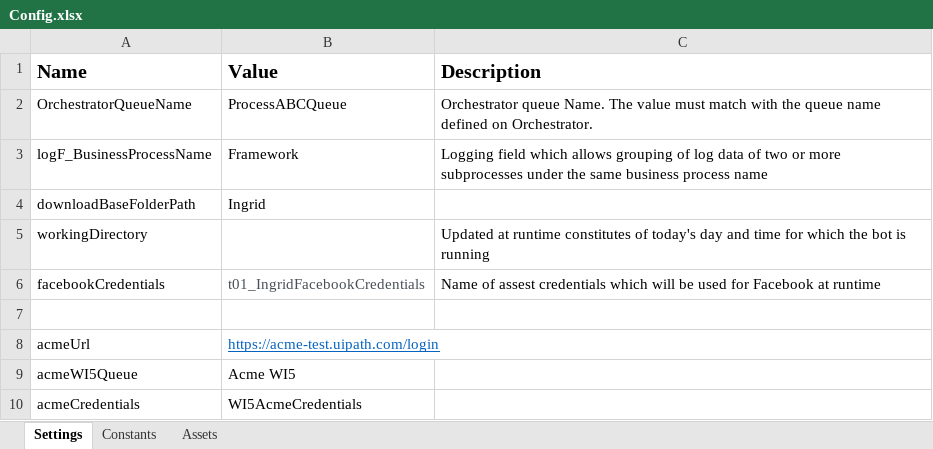
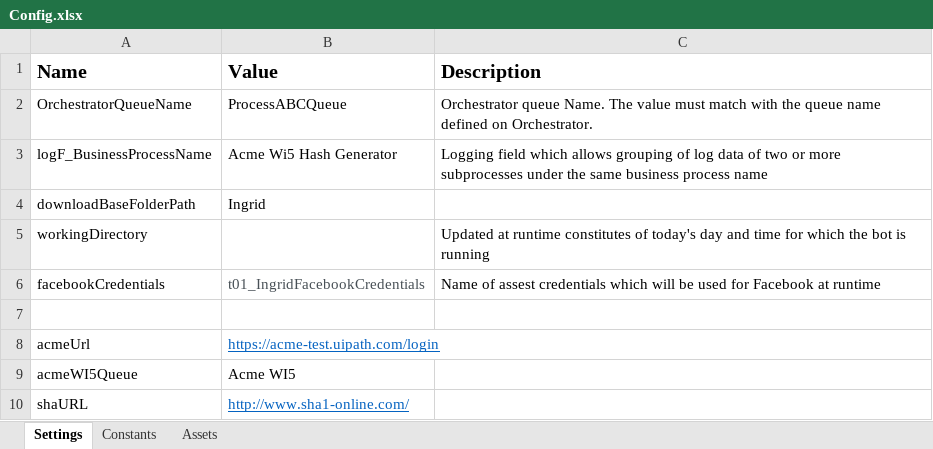
Before and after one commit to IJBardales/uipath_t05_AcmeSystemsWI5, an Excel workbook: Data/Config.xlsx, sheet Settings, drawn as a sheet; values as stored, in another font and other column widths than the file's, no borders; removed rows and columns are numbered as before the commit, all else as after; the diff names each change by its address in the sheet, - before the commit and + after, or states it on an @@ line.

```diff
--- a/Data/Config.xlsx (sheet Settings)
+++ b/Data/Config.xlsx (sheet Settings)
-B3 (Value): Framework
+B3 (Value): Acme Wi5 Hash Generator
-row 10: acmeCredentials | WI5AcmeCredentials
+row 10: shaURL | http://www.sha1-online.com/
```
Also changed, not shown: sheet Assets, sheet Constants, 23 other files.
